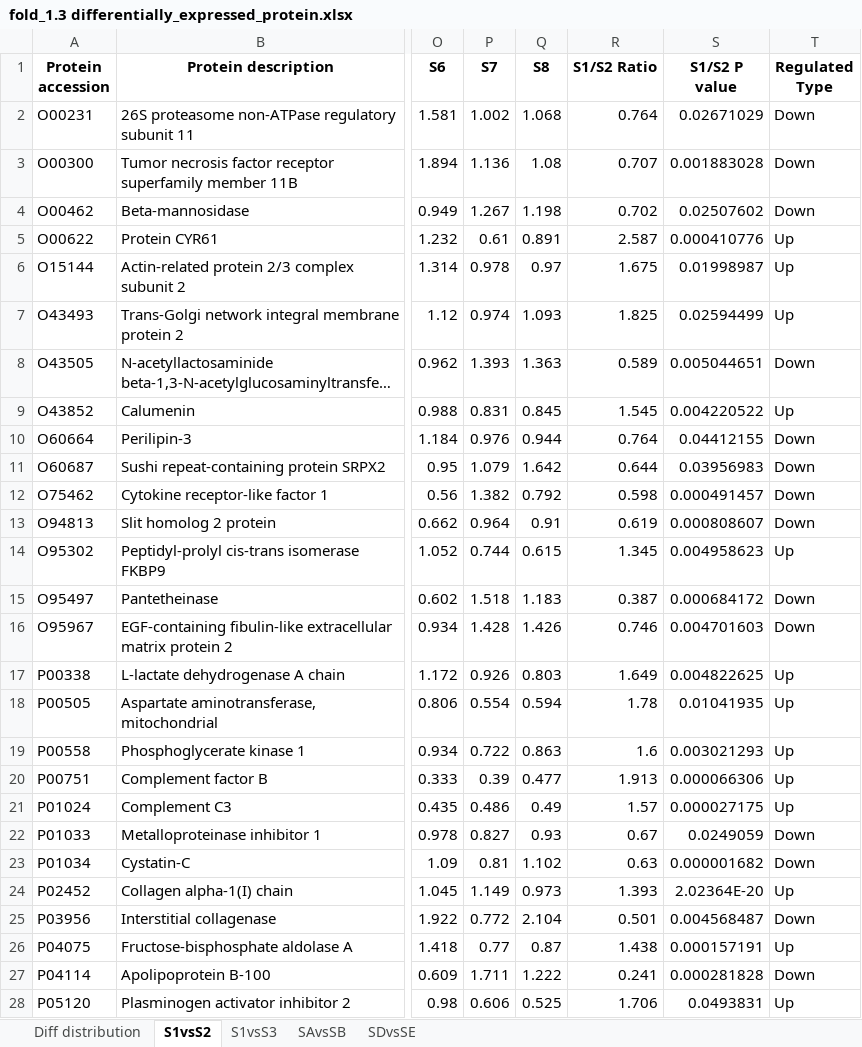
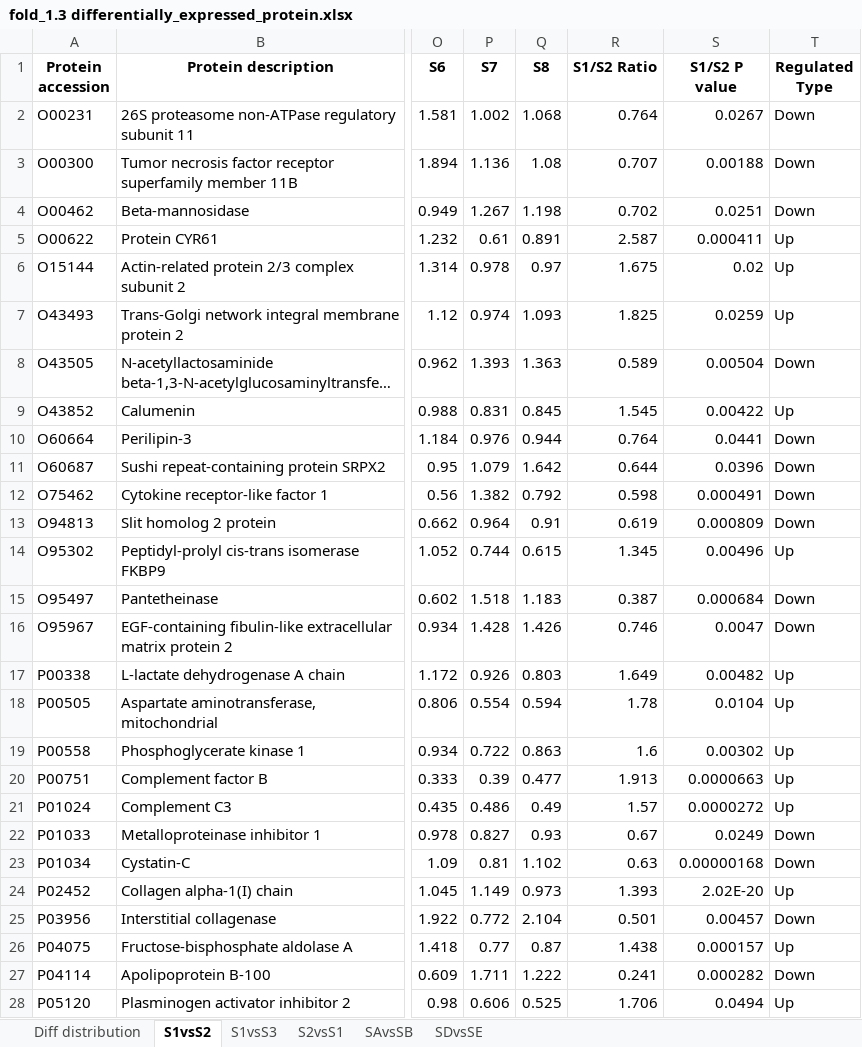
Before and after one commit to Todzhu/proteinQuant, an Excel workbook: fold_1.3 differentially_expressed_protein.xlsx, sheet S1vsS2, drawn as a sheet; only a part is shown, gaps mark what is left out; long unchanged cells end in …; values as stored, in another font and other column widths than the file's, no borders; the diff covers the shown part only; the diff names each change by its address in the sheet, - before the commit and + after, or states it on an @@ line.

```diff
--- a/fold_1.3 differentially_expressed_protein.xlsx (sheet S1vsS2)
+++ b/fold_1.3 differentially_expressed_protein.xlsx (sheet S1vsS2)
+sheet tab: S2vsS1
-S2 (S1/S2 P value): 0.02671029
+S2 (S1/S2 P value): 0.0267
-S3 (S1/S2 P value): 0.001883028
+S3 (S1/S2 P value): 0.00188
-S4 (S1/S2 P value): 0.02507602
+S4 (S1/S2 P value): 0.0251
-S5 (S1/S2 P value): 0.000410776
+S5 (S1/S2 P value): 0.000411
-S6 (S1/S2 P value): 0.01998987
+S6 (S1/S2 P value): 0.02
-S7 (S1/S2 P value): 0.02594499
+S7 (S1/S2 P value): 0.0259
-S8 (S1/S2 P value): 0.005044651
+S8 (S1/S2 P value): 0.00504
-S9 (S1/S2 P value): 0.004220522
+S9 (S1/S2 P value): 0.00422
-S10 (S1/S2 P value): 0.04412155
+S10 (S1/S2 P value): 0.0441
-S11 (S1/S2 P value): 0.03956983
+S11 (S1/S2 P value): 0.0396
-S12 (S1/S2 P value): 0.000491457
+S12 (S1/S2 P value): 0.000491
-S13 (S1/S2 P value): 0.000808607
+S13 (S1/S2 P value): 0.000809
-S14 (S1/S2 P value): 0.004958623
+S14 (S1/S2 P value): 0.00496
-S15 (S1/S2 P value): 0.000684172
+S15 (S1/S2 P value): 0.000684
-S16 (S1/S2 P value): 0.004701603
+S16 (S1/S2 P value): 0.0047
-S17 (S1/S2 P value): 0.004822625
+S17 (S1/S2 P value): 0.00482
-S18 (S1/S2 P value): 0.01041935
+S18 (S1/S2 P value): 0.0104
-S19 (S1/S2 P value): 0.003021293
+S19 (S1/S2 P value): 0.00302
-S20 (S1/S2 P value): 0.000066306
+S20 (S1/S2 P value): 0.0000663
-S21 (S1/S2 P value): 0.000027175
+S21 (S1/S2 P value): 0.0000272
-S22 (S1/S2 P value): 0.0249059
+S22 (S1/S2 P value): 0.0249
-S23 (S1/S2 P value): 0.000001682
+S23 (S1/S2 P value): 0.00000168
-S24 (S1/S2 P value): 2.02364E-20
+S24 (S1/S2 P value): 2.02E-20
-S25 (S1/S2 P value): 0.004568487
+S25 (S1/S2 P value): 0.00457
-S26 (S1/S2 P value): 0.000157191
+S26 (S1/S2 P value): 0.000157
-S27 (S1/S2 P value): 0.000281828
+S27 (S1/S2 P value): 0.000282
-S28 (S1/S2 P value): 0.0493831
+S28 (S1/S2 P value): 0.0494
```
Also changed, not shown: 164 edited cells elsewhere in this sheet, sheet S1vsS3, sheet SDvsSE, sheet SAvsSB, sheet Diff distribution, fold_1.2 differentially_expressed_protein.xlsx, fold_1.5 differentially_expressed_protein.xlsx, 6 other files.
